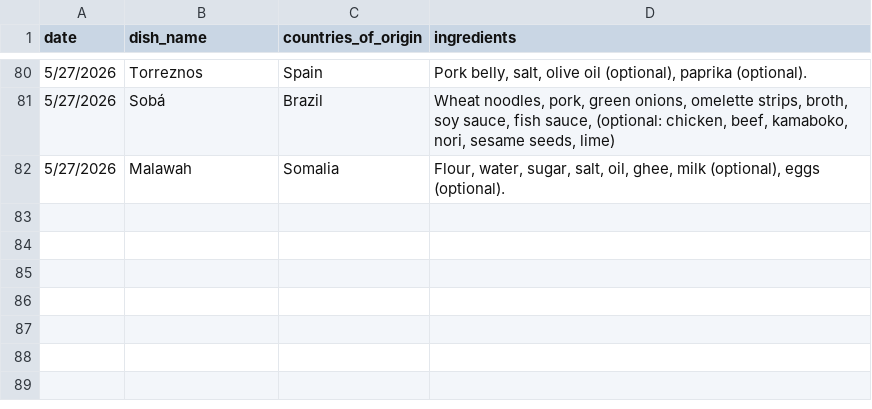
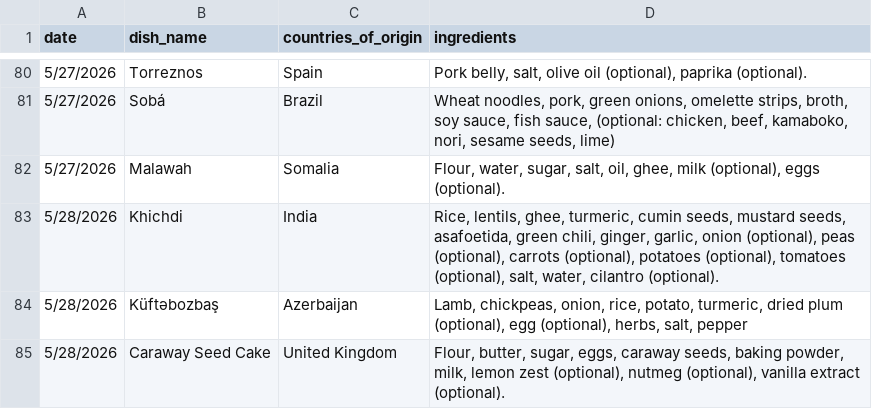
Before and after one commit to rhemmati101/foodguessr-guessr, a CSV file: data/daily_data.csv, drawn as a sheet; only a part is shown, gaps mark what is left out.

```diff
--- a/data/daily_data.csv
+++ b/data/daily_data.csv
@@ -82 +82,4 @@ date,dish_name,countries_of_origin,ingredients
 5/27/2026,Malawah,Somalia,"Flour, water, sugar, salt, oil, ghee, milk (optional), eggs (optional)."
+5/28/2026,Khichdi,India,"Rice, lentils, ghee, turmeric, cumin seeds, mustard seeds, asafoetida, green chili, ginger, garlic, onion (optional), peas (optional), carrots (optional), potatoes (optional), tomatoes (optional), salt, water, cilantro (optional)."
+5/28/2026,Küftəbozbaş,Azerbaijan,"Lamb, chickpeas, onion, rice, potato, turmeric, dried plum (optional), egg (optional), herbs, salt, pepper"
+5/28/2026,Caraway Seed Cake,United Kingdom,"Flour, butter, sugar, eggs, caraway seeds, baking powder, milk, lemon zest (optional), nutmeg (optional), vanilla extract (optional)."
```
Also changed, not shown: 2 other files.
